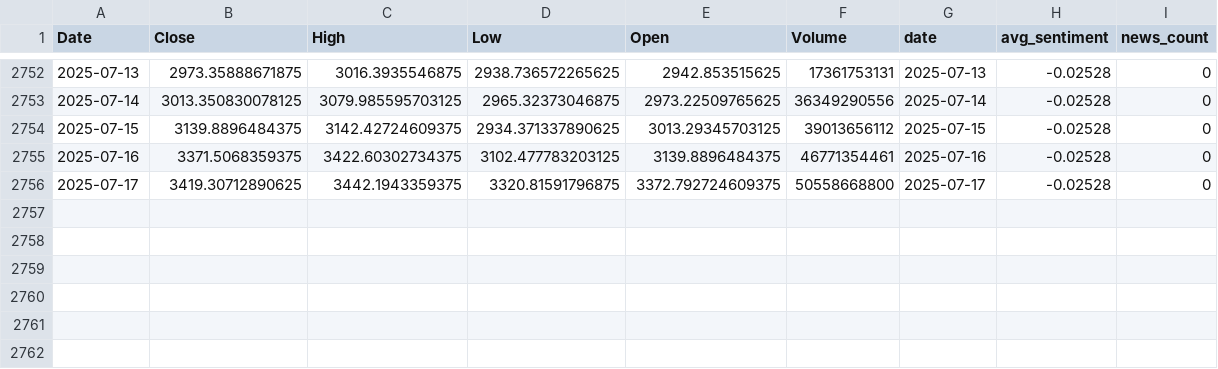
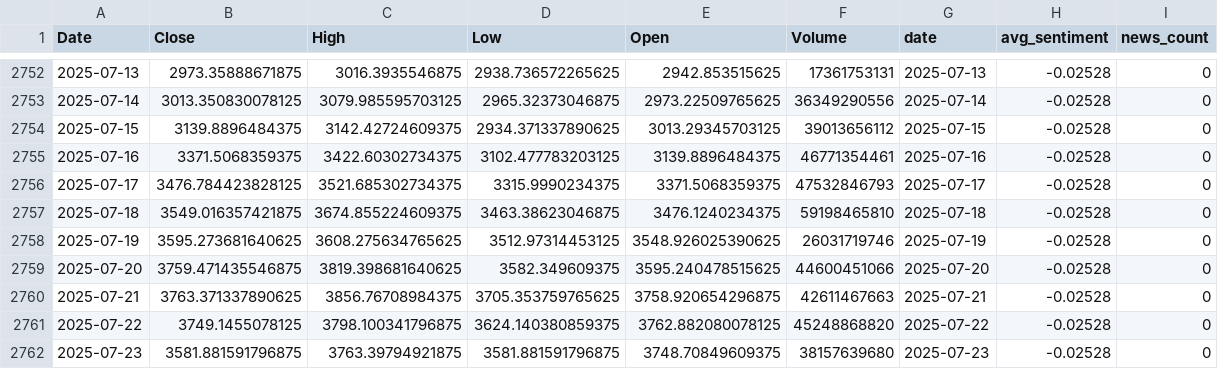
Before and after one commit to Taylanozveren/Ai_Project_Chatbot_Fintech, a CSV file: data/processed/merged_eth.csv, drawn as a sheet; only a part is shown, gaps mark what is left out.

Commit message:
Update: 23-07-25 refreshed data & retrained models, ready for deployment

```diff
--- a/data/processed/merged_eth.csv
+++ b/data/processed/merged_eth.csv
@@ -2755,2 +2755,8 @@ Date,Close,High,Low,Open,Volume,date,avg_sentiment,news_count
 2025-07-16,3371.5068359375,3422.60302734375,3102.477783203125,3139.8896484375,46771354461,2025-07-16,-0.02528,0
-2025-07-17,3419.30712890625,3442.1943359375,3320.81591796875,3372.792724609375,50558668800,2025-07-17,-0.02528,0
+2025-07-17,3476.784423828125,3521.685302734375,3315.9990234375,3371.5068359375,47532846793,2025-07-17,-0.02528,0
+2025-07-18,3549.016357421875,3674.855224609375,3463.38623046875,3476.1240234375,59198465810,2025-07-18,-0.02528,0
+2025-07-19,3595.273681640625,3608.275634765625,3512.97314453125,3548.926025390625,26031719746,2025-07-19,-0.02528,0
+2025-07-20,3759.471435546875,3819.398681640625,3582.349609375,3595.240478515625,44600451066,2025-07-20,-0.02528,0
+2025-07-21,3763.371337890625,3856.76708984375,3705.353759765625,3758.920654296875,42611467663,2025-07-21,-0.02528,0
+2025-07-22,3749.1455078125,3798.100341796875,3624.140380859375,3762.882080078125,45248868820,2025-07-22,-0.02528,0
+2025-07-23,3581.881591796875,3763.39794921875,3581.881591796875,3748.70849609375,38157639680,2025-07-23,-0.02528,0
```
Also changed, not shown: data/processed/merged_btc.csv, dl/reports/dl_walkforward.csv, 41 other files.
